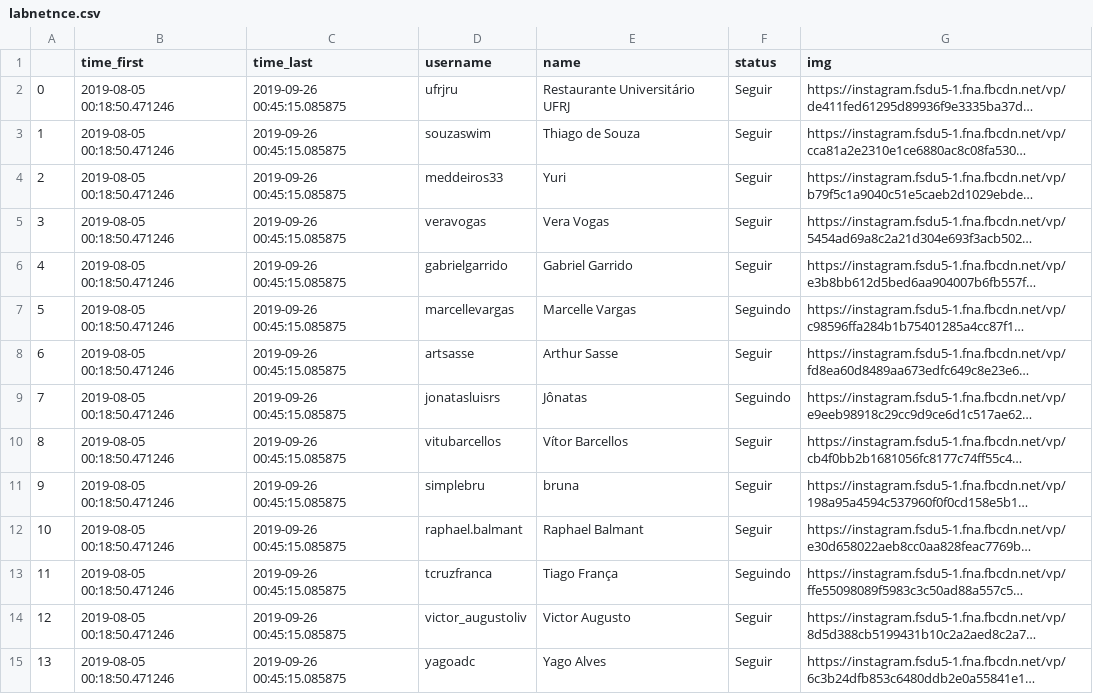
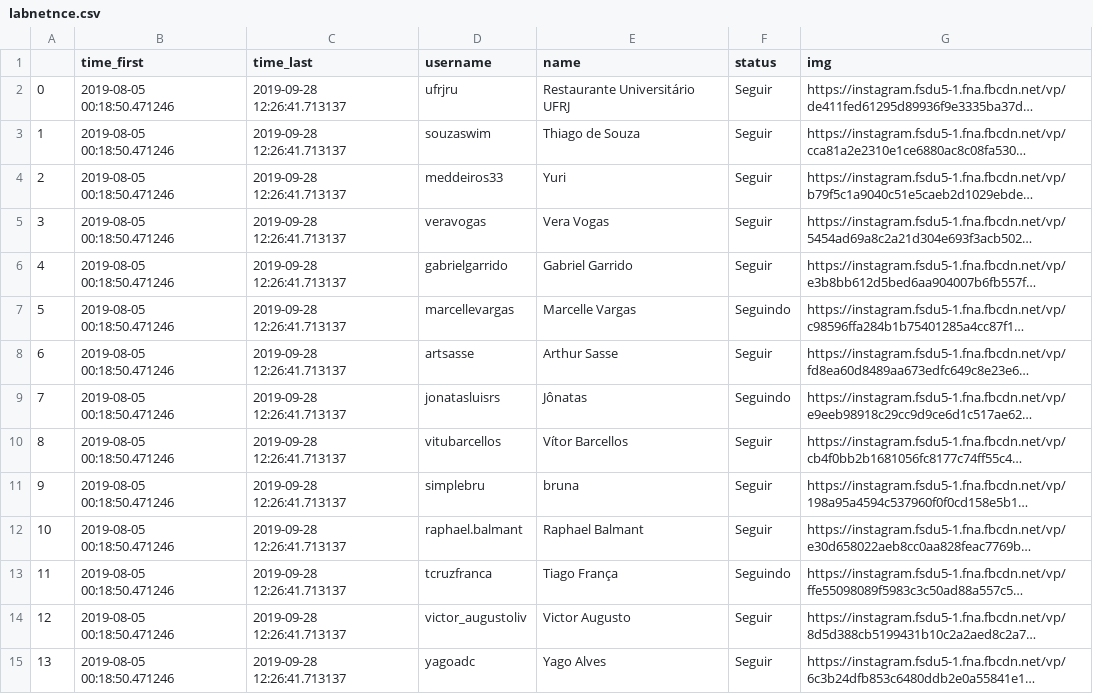
Before and after one commit to lfkopp/socialmediabot, a CSV file: followers/labnetnce.csv, drawn as a sheet; only a part is shown; long unchanged cells end in …; the diff covers the shown part only; the diff names each change by its address in the sheet, - before the commit and + after, or states it on an @@ line.

```diff
--- a/followers/labnetnce.csv
+++ b/followers/labnetnce.csv
-C2:C15 (time_last): 2019-09-26 00:45:15.085875
+C2:C15 (time_last): 2019-09-28 12:26:41.713137
```
Also changed, not shown: 3 added rows and 91 edited cells elsewhere in this file, followers.csv, followers/assisvinicius.csv, 7 other files.
